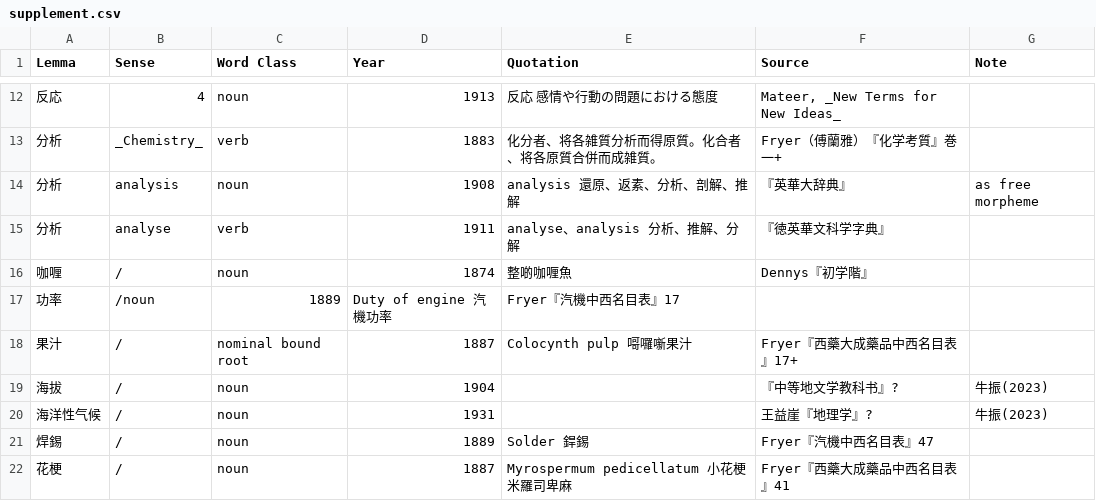
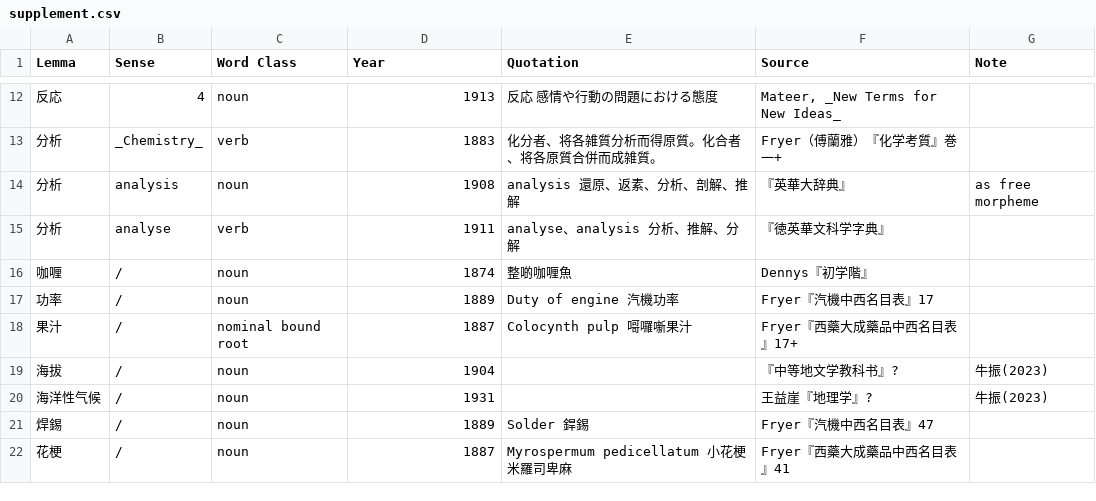
Before and after one commit to t18d/HuangSupplement, a CSV file: supplement.csv, drawn as a sheet; only a part is shown, gaps mark what is left out; removed rows and columns are numbered as before the commit, all else as after; the diff names each change by its address in the sheet, - before the commit and + after, or states it on an @@ line.

Commit message:
Update supplement.csv

```diff
--- a/supplement.csv
+++ b/supplement.csv
-row 17: 功率 | /noun | 1889 | Duty of engine 汽機功率 | Fryer『汽機中西名目表』17
+row 17: 功率 | / | noun | 1889 | Duty of engine 汽機功率 | Fryer『汽機中西名目表』17
```
